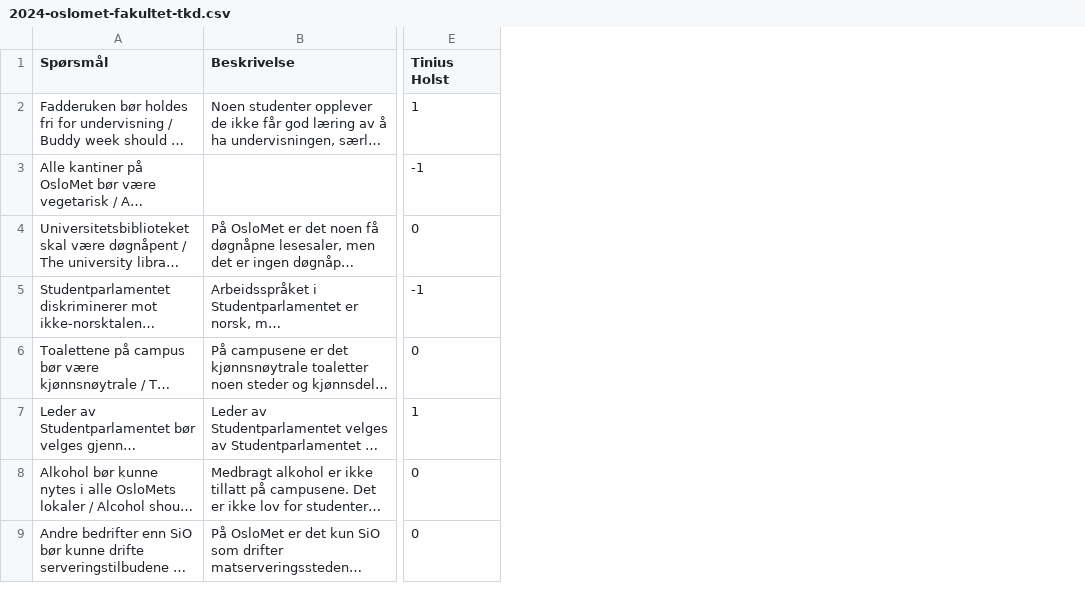
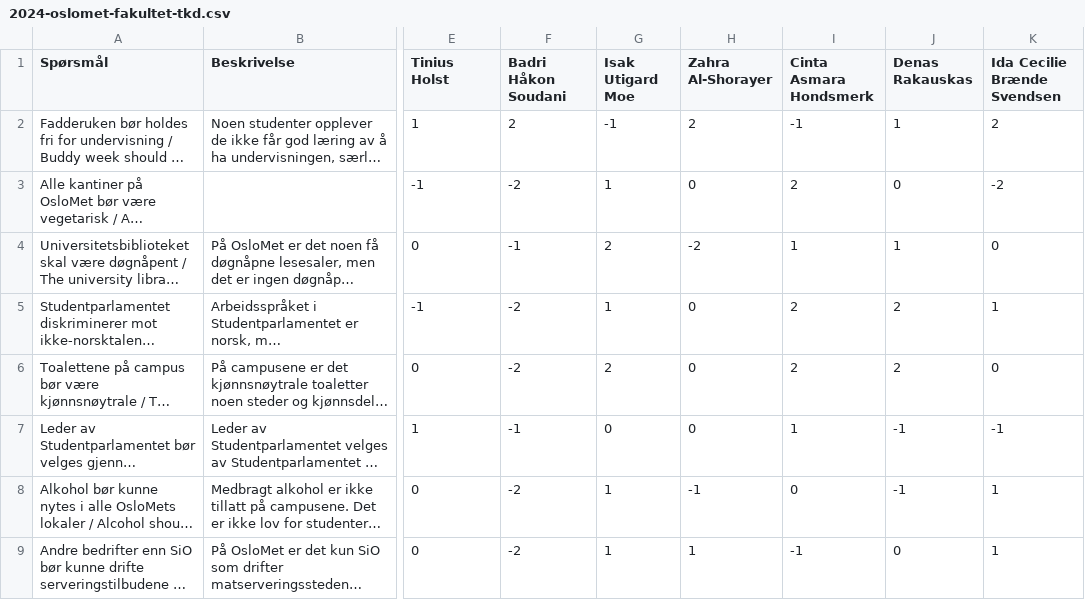
Before and after one commit to fribyte-code/valgomat, a CSV file: src/data/2024-oslomet-fakultet-tkd.csv, drawn as a sheet; only a part is shown, gaps mark what is left out; long unchanged cells end in …; the diff names each change by its address in the sheet, - before the commit and + after, or states it on an @@ line.

```diff
--- a/src/data/2024-oslomet-fakultet-tkd.csv
+++ b/src/data/2024-oslomet-fakultet-tkd.csv
+column F (Badri Håkon Soudani), rows 2-9: 2 | -2 | -1 | -2 | -2 | -1 | -2 | -2
+column G (Isak Utigard Moe), rows 2-9: -1 | 1 | 2 | 1 | 2 | 0 | 1 | 1
+column H (Zahra Al-Shorayer), rows 2-9: 2 | 0 | -2 | 0 | 0 | 0 | -1 | 1
+column I (Cinta Asmara Hondsmerk), rows 2-9: -1 | 2 | 1 | 2 | 2 | 1 | 0 | -1
+column J (Denas Rakauskas), rows 2-9: 1 | 0 | 1 | 2 | 2 | -1 | -1 | 0
+column K (Ida Cecilie Brænde Svendsen), rows 2-9: 2 | -2 | 0 | 1 | 0 | -1 | 1 | 1
```
Also changed, not shown: src/data/2024-oslomet-fakultet-hv.csv, src/data/2024-oslomet-fakultet-lui.csv, 1 other file.
